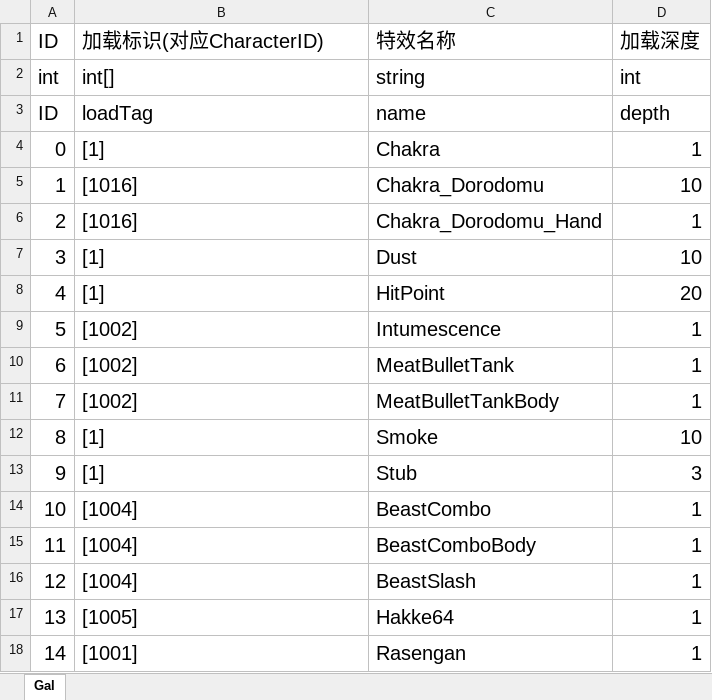
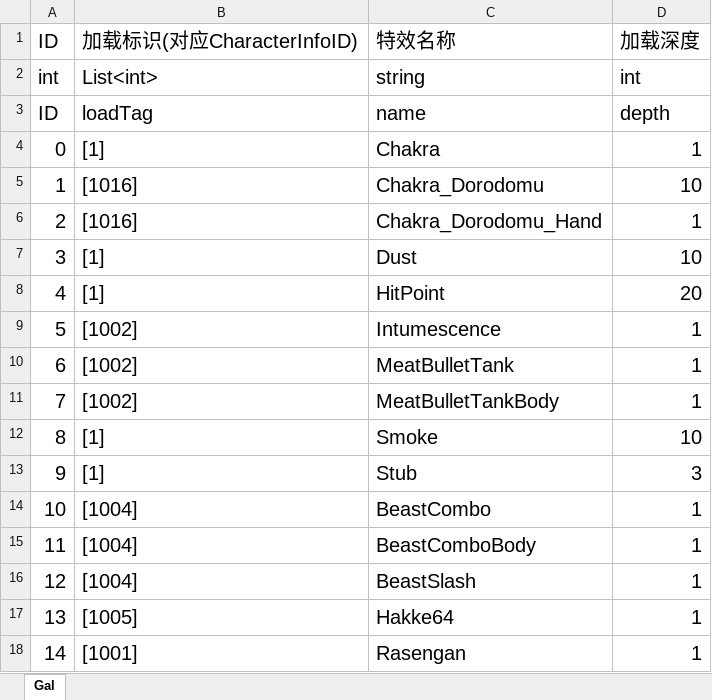
Before and after one commit to Phynic/SLGanim, an Excel workbook: Assets/StreamingAssets/Table/FXConfig-.xlsx, sheet Gal, drawn as a sheet; values as stored, in another font and other column widths than the file's, no borders; the diff names each change by its address in the sheet, - before the commit and + after, or states it on an @@ line.

```diff
--- a/Assets/StreamingAssets/Table/FXConfig-.xlsx (sheet Gal)
+++ b/Assets/StreamingAssets/Table/FXConfig-.xlsx (sheet Gal)
-B1: 加载标识(对应CharacterID)
+B1: 加载标识(对应CharacterInfoID)
-B2 (加载标识(对应CharacterInfoID)): int[]
+B2 (加载标识(对应CharacterInfoID)): List<int>
```
Also changed, not shown: 14 other files.
